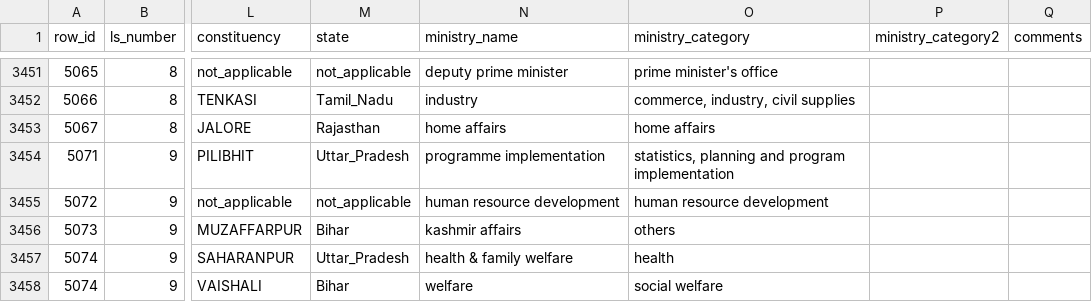
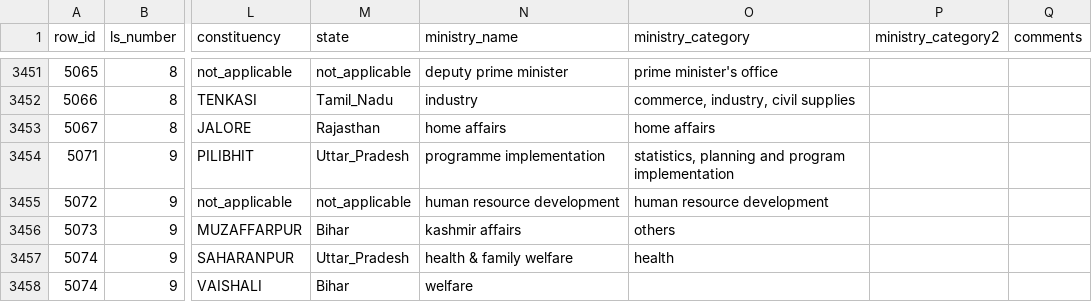
Before and after one commit to salonibhogale/cabinet_data, a CSV file: cabinet_data_final_1006.csv, drawn as a sheet; only a part is shown, gaps mark what is left out; the diff names each change by its address in the sheet, - before the commit and + after, or states it on an @@ line.

Commit message:
Revert "added ministry_category"
This reverts commit d7896d352504ea111e8c90493d5307e124edeca3.

```diff
--- a/cabinet_data_final_1006.csv
+++ b/cabinet_data_final_1006.csv
-O3458 (ministry_category): social welfare
+O3458 (ministry_category): (empty)
```
